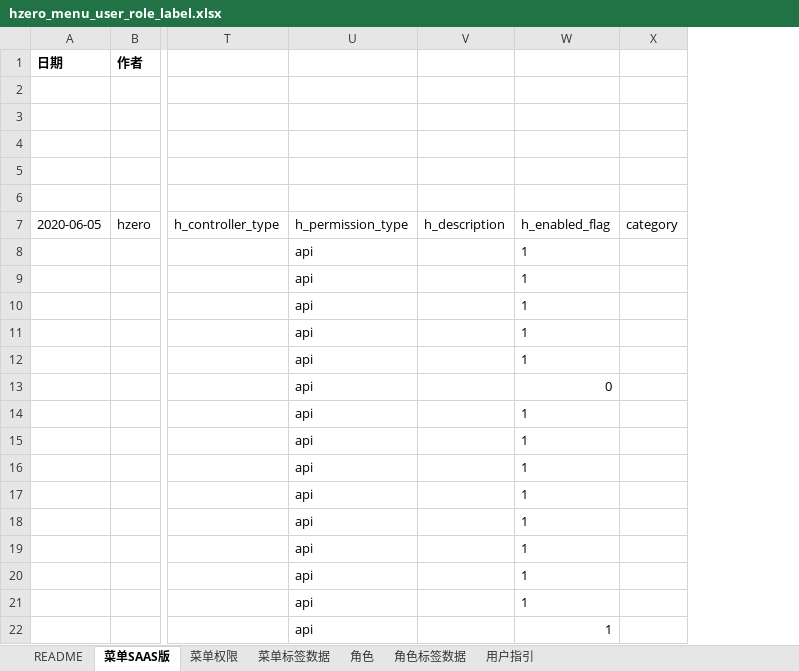
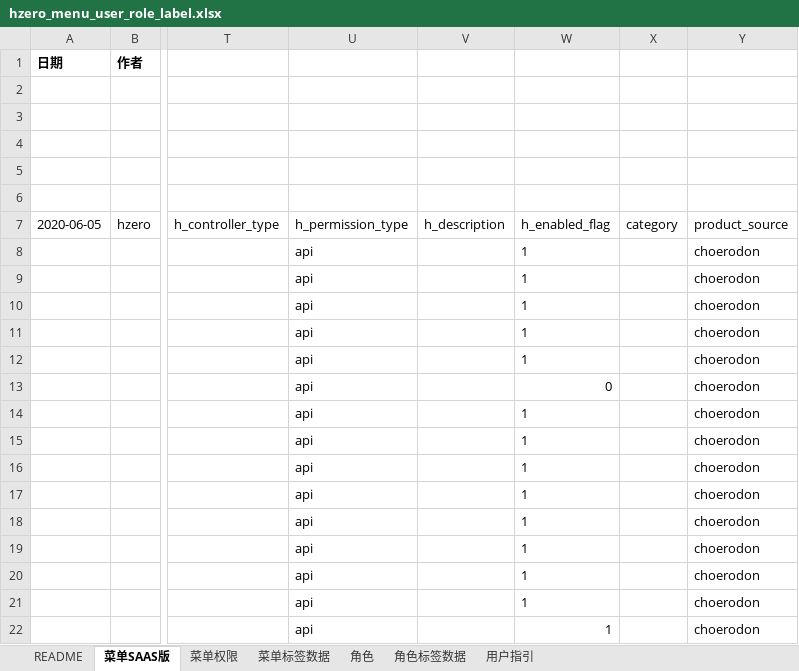
Before and after one commit to open-hand/test-manager-service, an Excel workbook: src/main/resources/script/db/init-data/test_manager_service/hzero_platform/hzero_menu_user_role_label.xlsx, sheet 菜单SAAS版, drawn as a sheet; only a part is shown, gaps mark what is left out; values as stored, in another font and other column widths than the file's, no borders; the diff names each change by its address in the sheet, - before the commit and + after, or states it on an @@ line.

Commit message:
[ADD]菜单种子数据添加product_source

```diff
--- a/src/main/resources/script/db/init-data/test_manager_service/hzero_platform/hzero_menu_user_role_label.xlsx (sheet 菜单SAAS版)
+++ b/src/main/resources/script/db/init-data/test_manager_service/hzero_platform/hzero_menu_user_role_label.xlsx (sheet 菜单SAAS版)
+column Y (product_source), rows 8-22: all choerodon
```
Also changed, not shown: src/main/resources/script/db/init-data/test_manager_service/hzero_platform/test-menu-label.xlsx.
